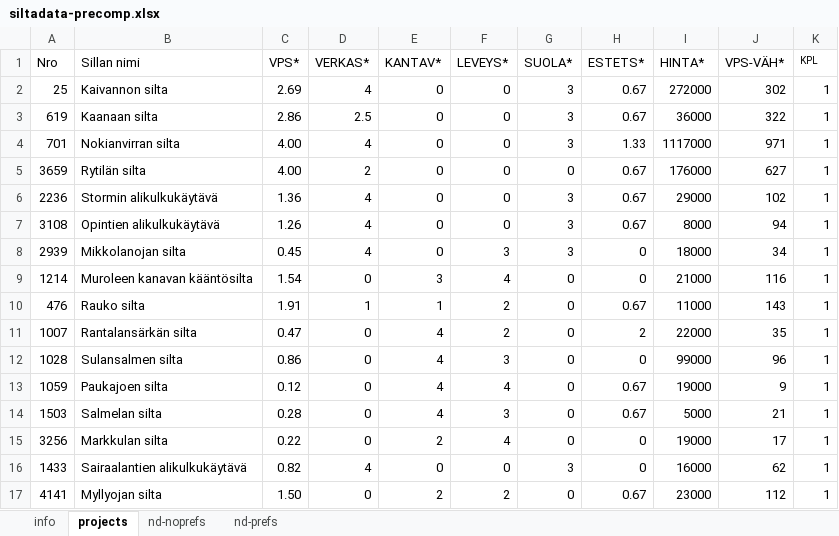
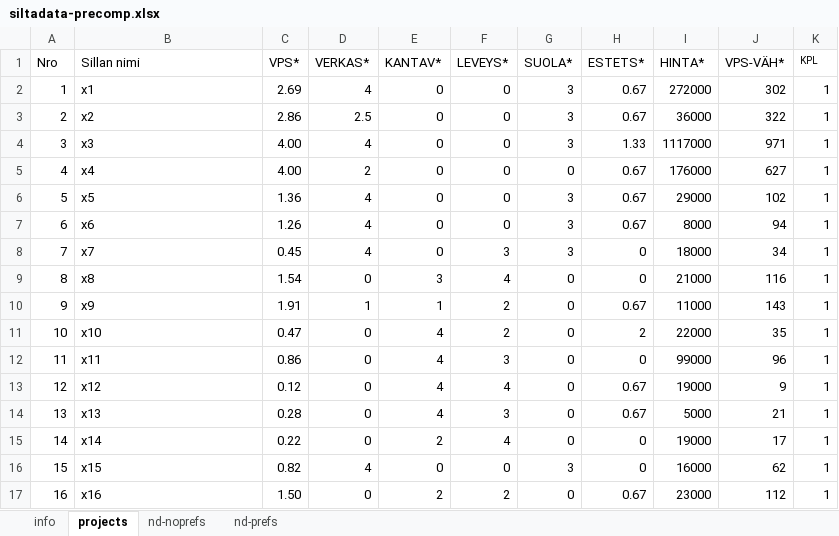
Before and after one commit to tommite/pub-pf-project-preferences, an Excel workbook: siltadata-precomp.xlsx, sheet projects, drawn as a sheet; only a part is shown; values as stored, in another font and other column widths than the file's, no borders; the diff covers the shown part only; the diff names each change by its address in the sheet, - before the commit and + after, or states it on an @@ line.

```diff
--- a/siltadata-precomp.xlsx (sheet projects)
+++ b/siltadata-precomp.xlsx (sheet projects)
-A2 (Nro): 25
+A2 (Nro): 1
-B2 (Sillan nimi): Kaivannon silta
+B2 (Sillan nimi): x1
-A3 (Nro): 619
+A3 (Nro): 2
-B3 (Sillan nimi): Kaanaan silta
+B3 (Sillan nimi): x2
-A4 (Nro): 701
+A4 (Nro): 3
-B4 (Sillan nimi): Nokianvirran silta
+B4 (Sillan nimi): x3
-A5 (Nro): 3659
+A5 (Nro): 4
-B5 (Sillan nimi): Rytilän silta
+B5 (Sillan nimi): x4
-A6 (Nro): 2236
+A6 (Nro): 5
-B6 (Sillan nimi): Stormin alikulkukäytävä
+B6 (Sillan nimi): x5
-A7 (Nro): 3108
+A7 (Nro): 6
-B7 (Sillan nimi): Opintien alikulkukäytävä
+B7 (Sillan nimi): x6
-A8 (Nro): 2939
+A8 (Nro): 7
-B8 (Sillan nimi): Mikkolanojan silta
+B8 (Sillan nimi): x7
-A9 (Nro): 1214
+A9 (Nro): 8
-B9 (Sillan nimi): Muroleen kanavan kääntösilta
+B9 (Sillan nimi): x8
-A10 (Nro): 476
+A10 (Nro): 9
-B10 (Sillan nimi): Rauko silta
+B10 (Sillan nimi): x9
-A11 (Nro): 1007
+A11 (Nro): 10
-B11 (Sillan nimi): Rantalansärkän silta
+B11 (Sillan nimi): x10
-A12 (Nro): 1028
+A12 (Nro): 11
-B12 (Sillan nimi): Sulansalmen silta
+B12 (Sillan nimi): x11
-A13 (Nro): 1059
+A13 (Nro): 12
-B13 (Sillan nimi): Paukajoen silta
+B13 (Sillan nimi): x12
-A14 (Nro): 1503
+A14 (Nro): 13
-B14 (Sillan nimi): Salmelan silta
+B14 (Sillan nimi): x13
-A15 (Nro): 3256
+A15 (Nro): 14
-B15 (Sillan nimi): Markkulan silta
+B15 (Sillan nimi): x14
-A16 (Nro): 1433
+A16 (Nro): 15
-B16 (Sillan nimi): Sairaalantien alikulkukäytävä
+B16 (Sillan nimi): x15
-A17 (Nro): 4141
+A17 (Nro): 16
-B17 (Sillan nimi): Myllyojan silta
+B17 (Sillan nimi): x16
```
Also changed, not shown: 60 edited cells elsewhere in this sheet, sheet nd-prefs, sheet nd-noprefs, 1 other file.
